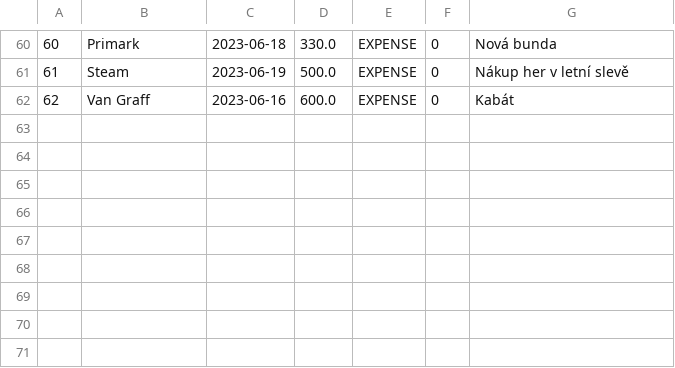
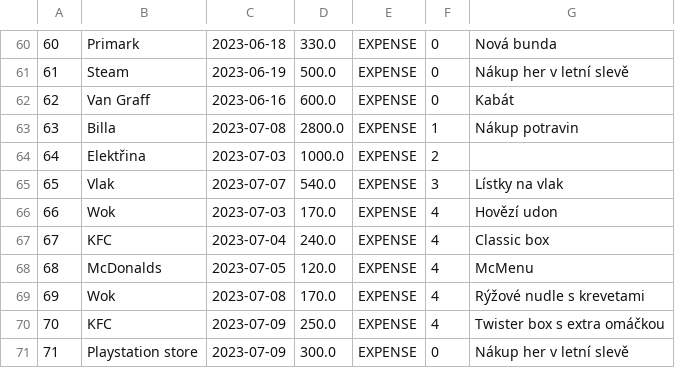
Before and after one commit to DarkerThan404/ExpanseTracker, a CSV file: data/transactions.csv, drawn as a sheet; only a part is shown, gaps mark what is left out.

Commit message:
Adds data to current month

```diff
--- a/data/transactions.csv
+++ b/data/transactions.csv
@@ -62 +62,10 @@
 62,Van Graff,2023-06-16,600.0,EXPENSE,0,Kabát
+63,Billa,2023-07-08,2800.0,EXPENSE,1,Nákup potravin
+64,Elektřina,2023-07-03,1000.0,EXPENSE,2,
+65,Vlak,2023-07-07,540.0,EXPENSE,3,Lístky na vlak
+66,Wok,2023-07-03,170.0,EXPENSE,4,Hovězí udon
+67,KFC,2023-07-04,240.0,EXPENSE,4,Classic box
+68,McDonalds,2023-07-05,120.0,EXPENSE,4,McMenu
+69,Wok,2023-07-08,170.0,EXPENSE,4,Rýžové nudle s krevetami
+70,KFC,2023-07-09,250.0,EXPENSE,4,Twister box s extra omáčkou
+71,Playstation store,2023-07-09,300.0,EXPENSE,0,Nákup her v letní slevě
```
Also changed, not shown: 1 other file.
